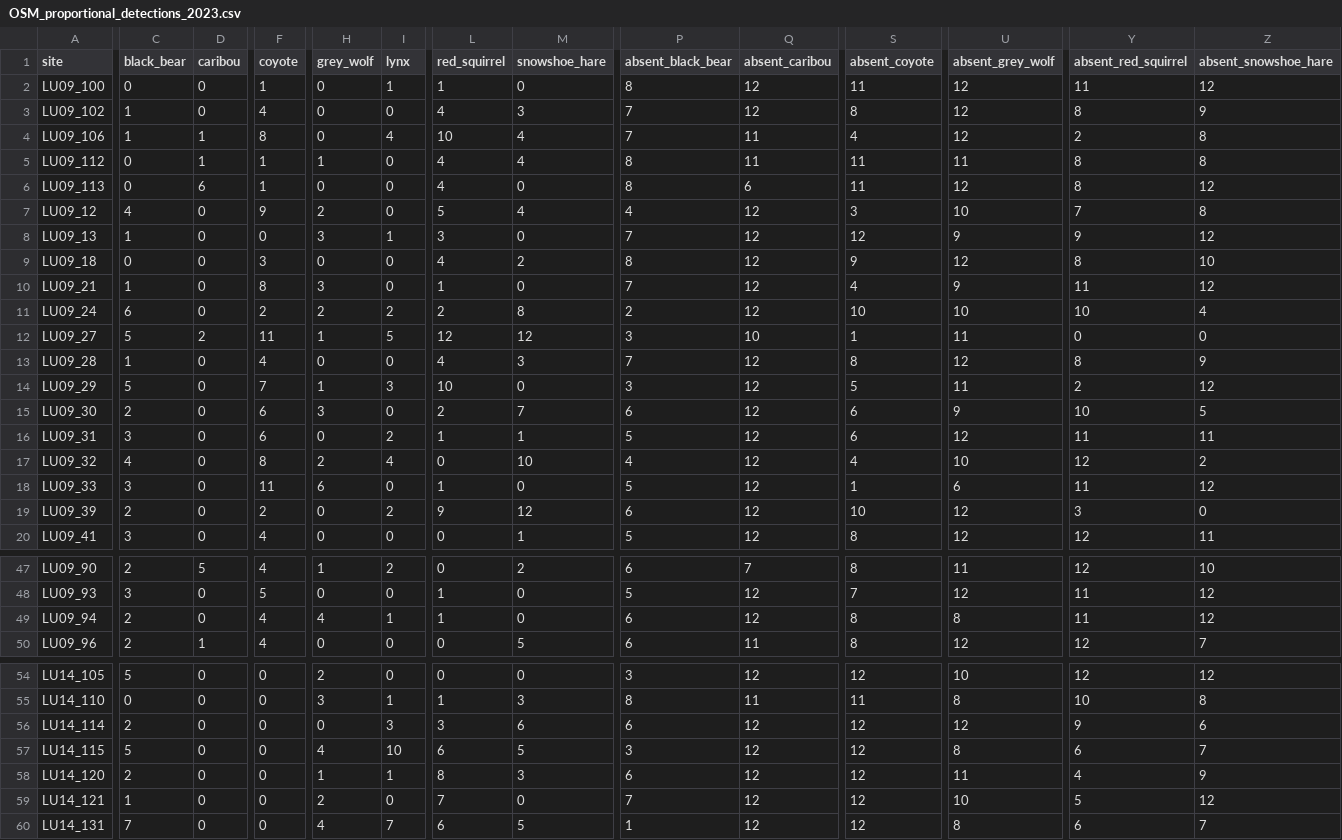
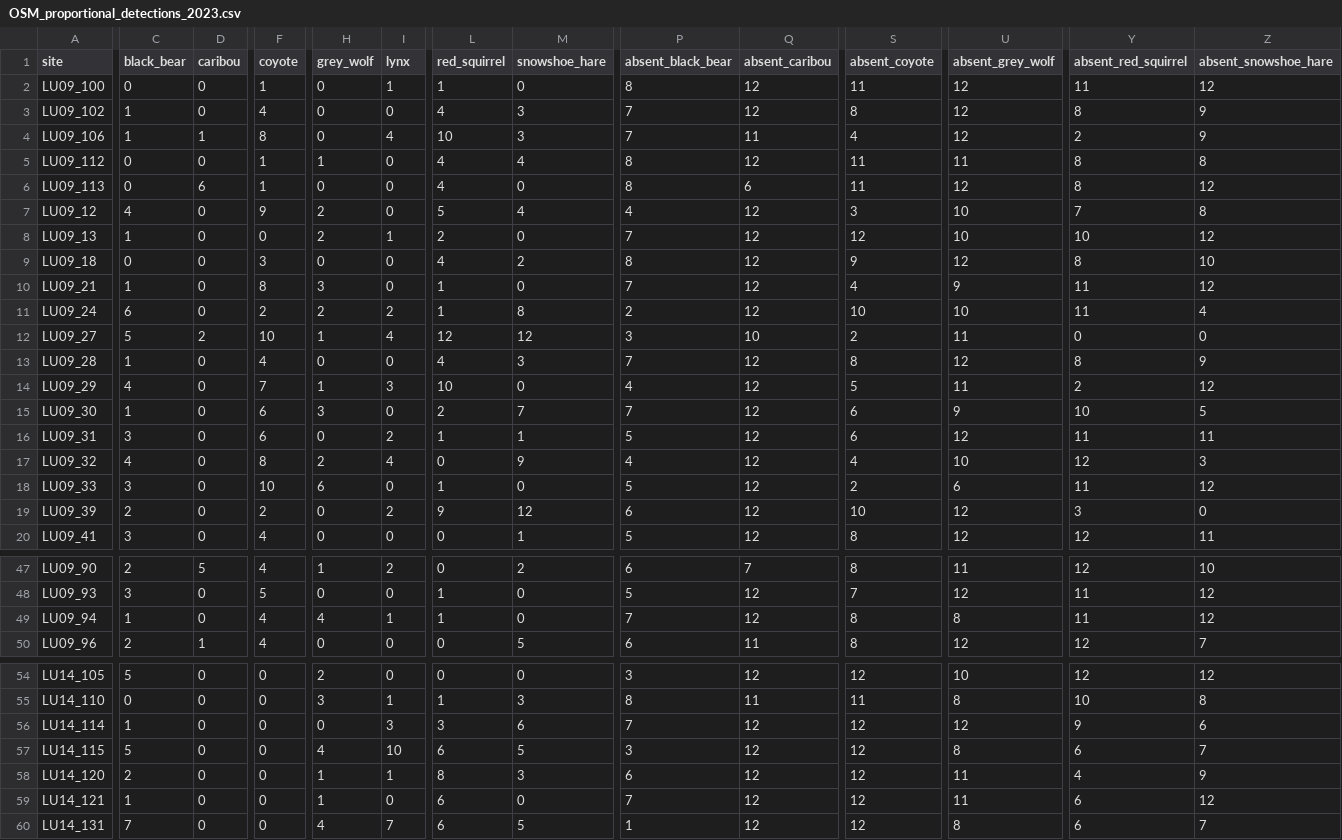
Before and after one commit to ACMElabUvic/OSM_2023-2024, a CSV file: data/processed/OSM_proportional_detections_2023.csv, drawn as a sheet; only a part is shown, gaps mark what is left out; the diff covers the shown part only; the diff names each change by its address in the sheet, - before the commit and + after, or states it on an @@ line.

Commit message:
Script and data updates

```diff
--- a/data/processed/OSM_proportional_detections_2023.csv
+++ b/data/processed/OSM_proportional_detections_2023.csv
-M4 (snowshoe_hare): 4
+M4 (snowshoe_hare): 3
-Z4 (absent_snowshoe_hare): 8
+Z4 (absent_snowshoe_hare): 9
-D5 (caribou): 1
+D5 (caribou): 0
-Q5 (absent_caribou): 11
+Q5 (absent_caribou): 12
-H8 (grey_wolf): 3
+H8 (grey_wolf): 2
-L8 (red_squirrel): 3
+L8 (red_squirrel): 2
-U8 (absent_grey_wolf): 9
+U8 (absent_grey_wolf): 10
-Y8 (absent_red_squirrel): 9
+Y8 (absent_red_squirrel): 10
-L11 (red_squirrel): 2
+L11 (red_squirrel): 1
-Y11 (absent_red_squirrel): 10
+Y11 (absent_red_squirrel): 11
-F12 (coyote): 11
+F12 (coyote): 10
-I12 (lynx): 5
+I12 (lynx): 4
-S12 (absent_coyote): 1
+S12 (absent_coyote): 2
-C14 (black_bear): 5
+C14 (black_bear): 4
-P14 (absent_black_bear): 3
+P14 (absent_black_bear): 4
-C15 (black_bear): 2
+C15 (black_bear): 1
-P15 (absent_black_bear): 6
+P15 (absent_black_bear): 7
-M17 (snowshoe_hare): 10
+M17 (snowshoe_hare): 9
-Z17 (absent_snowshoe_hare): 2
+Z17 (absent_snowshoe_hare): 3
-F18 (coyote): 11
+F18 (coyote): 10
-S18 (absent_coyote): 1
+S18 (absent_coyote): 2
-C49 (black_bear): 2
+C49 (black_bear): 1
-P49 (absent_black_bear): 6
+P49 (absent_black_bear): 7
-C56 (black_bear): 2
+C56 (black_bear): 1
-P56 (absent_black_bear): 6
+P56 (absent_black_bear): 7
-H59 (grey_wolf): 2
+H59 (grey_wolf): 1
-L59 (red_squirrel): 7
+L59 (red_squirrel): 6
-U59 (absent_grey_wolf): 10
+U59 (absent_grey_wolf): 11
-Y59 (absent_red_squirrel): 5
+Y59 (absent_red_squirrel): 6
```
Also changed, not shown: 49 edited cells elsewhere in this file, 4 other files.
